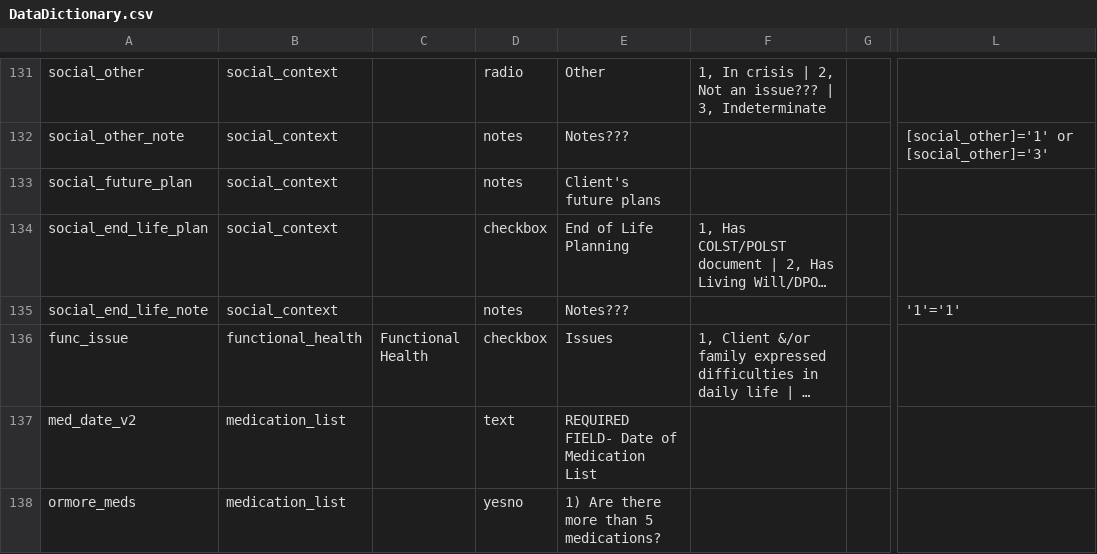
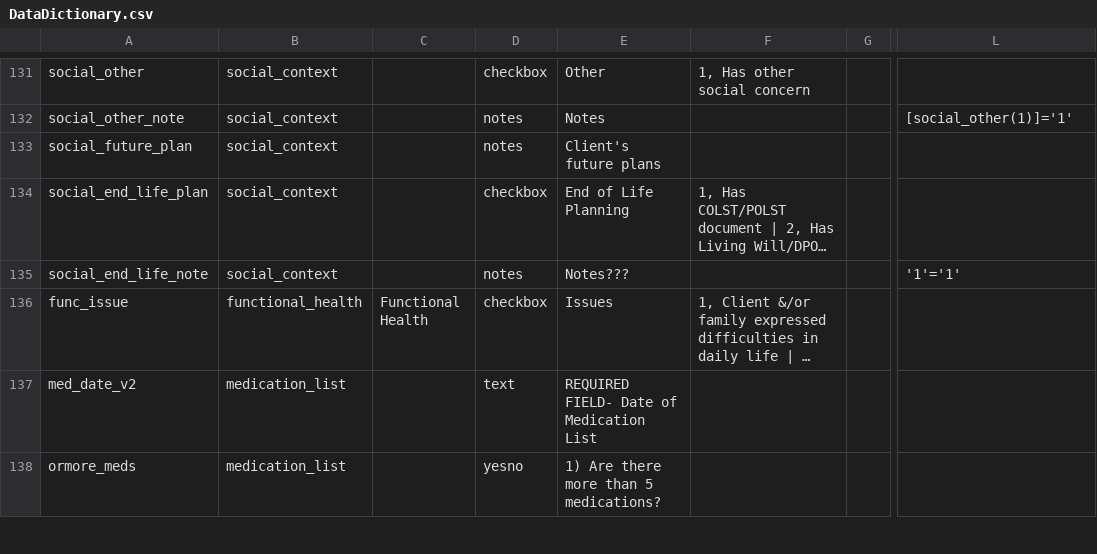
Before and after one commit to lcarlp/uvcnp, a CSV file: DataDictionary.csv, drawn as a sheet; only a part is shown, gaps mark what is left out; long unchanged cells end in …; the diff covers the shown part only; the diff names each change by its address in the sheet, - before the commit and + after, or states it on an @@ line.

Commit message:
Simplified Social Context as discussed with SJ

```diff
--- a/DataDictionary.csv
+++ b/DataDictionary.csv
-D131: radio
+D131: checkbox
-F131: 1, In crisis | 2, Not an issue??? | 3, Indeterminate
+F131: 1, Has other social concern
-E132: Notes???
+E132: Notes
-L132: [social_other]='1' or [social_other]='3'
+L132: [social_other(1)]='1'
```
Also changed, not shown: 31 edited cells elsewhere in this file.
